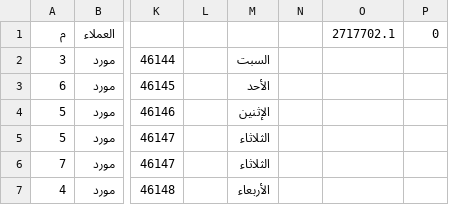
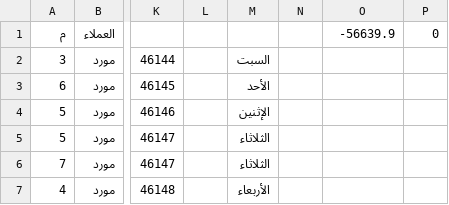
Before and after one commit to OmarSaber5/Financing, a CSV file: clients/abohussein34174.csv, drawn as a sheet; only a part is shown, gaps mark what is left out; the diff names each change by its address in the sheet, - before the commit and + after, or states it on an @@ line.

```diff
--- a/clients/abohussein34174.csv
+++ b/clients/abohussein34174.csv
-O1: 2717702.1
+O1: -56639.9
```
Also changed, not shown: clients/aemad755.csv, clients/khabeid56828.csv, 7 other files.
